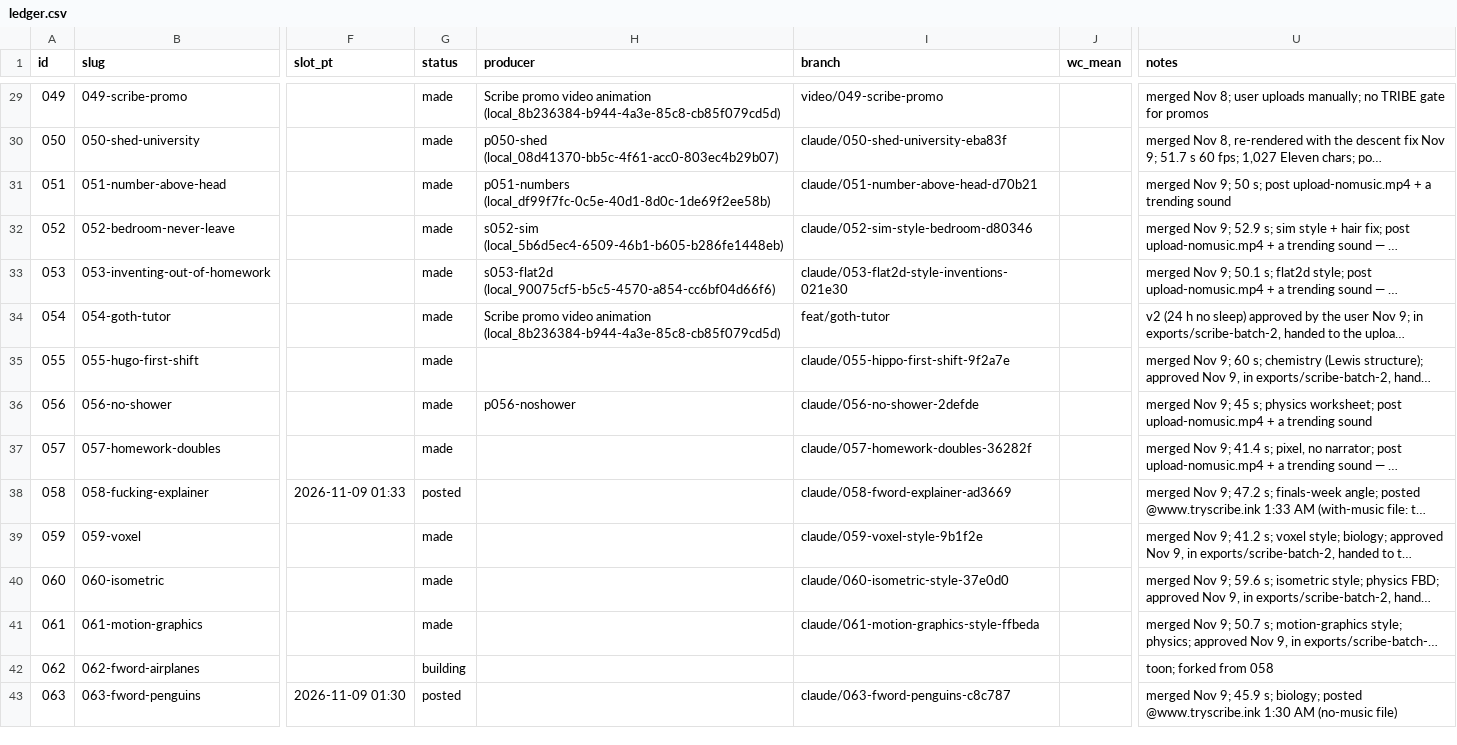
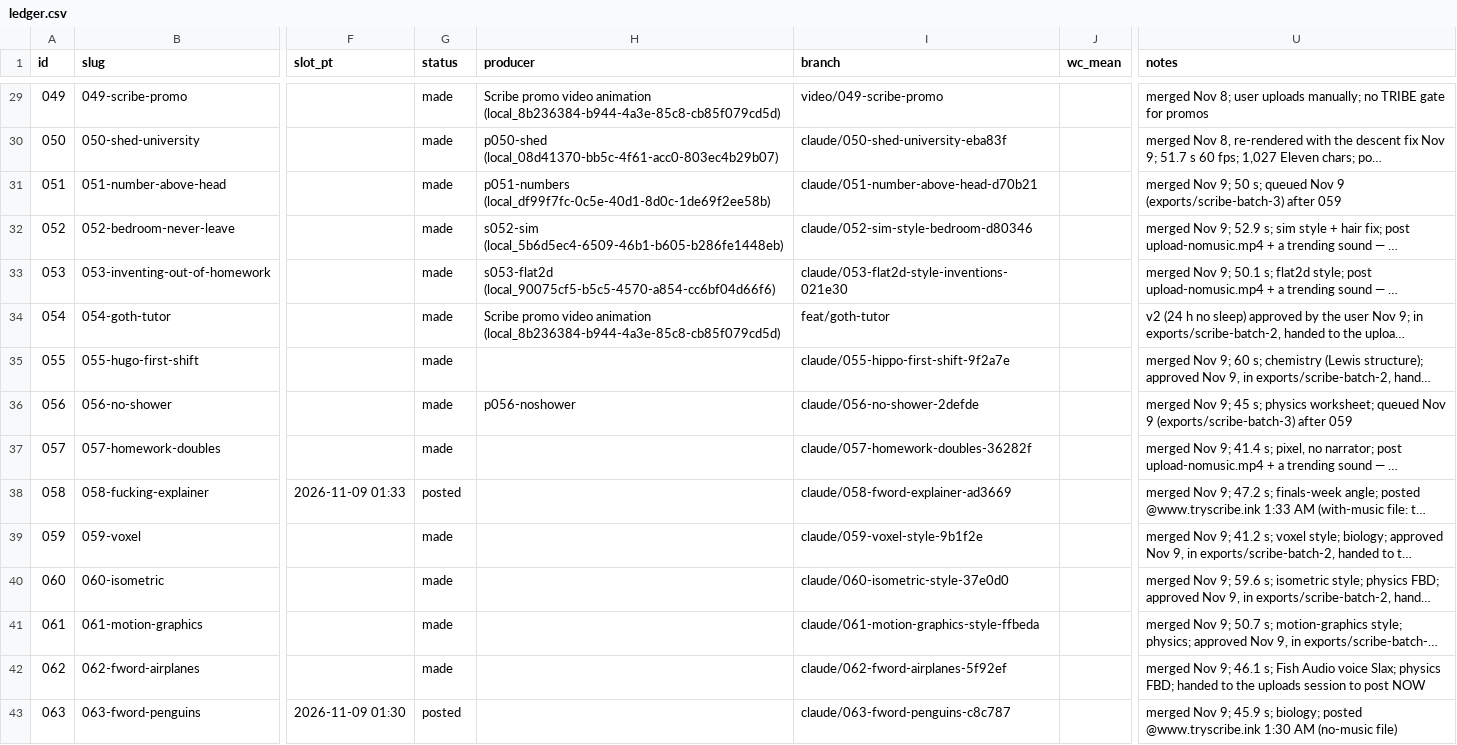
Before and after one commit to dylann4500/EDStudio, a CSV file: ops/ledger.csv, drawn as a sheet; only a part is shown, gaps mark what is left out; long unchanged cells end in …; the diff names each change by its address in the sheet, - before the commit and + after, or states it on an @@ line.

```diff
--- a/ops/ledger.csv
+++ b/ops/ledger.csv
-U31 (notes): …50 s; post upload-nomusic.mp4 + a trending sound
+U31 (notes): …50 s; queued Nov 9 (exports/scribe-batch-3) after 059
-U36 (notes): …physics worksheet; post upload-nomusic.mp4 + a trending sound
+U36 (notes): …physics worksheet; queued Nov 9 (exports/scribe-batch-3) after 059
-G42 (status): building
+G42 (status): made
-I42 (branch): (empty)
+I42 (branch): claude/062-fword-airplanes-5f92ef
-U42 (notes): toon; forked from 058
+U42 (notes): merged Nov 9; 46.1 s; Fish Audio voice Slax; physics FBD; handed to the uploads session to post NOW
```
Also changed, not shown: 1 other file.
